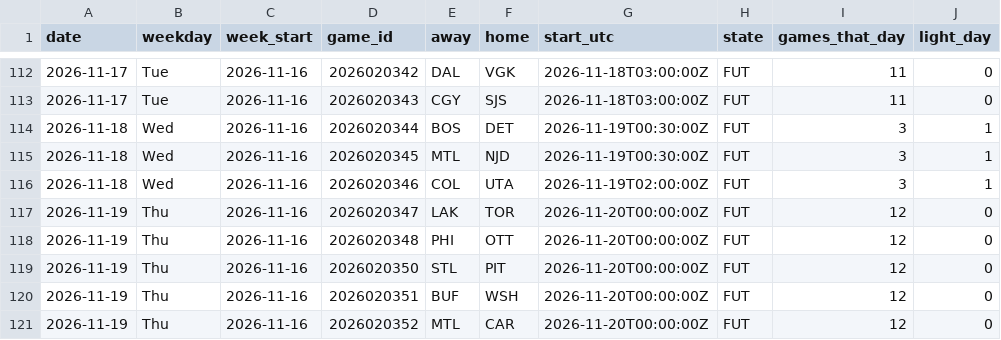
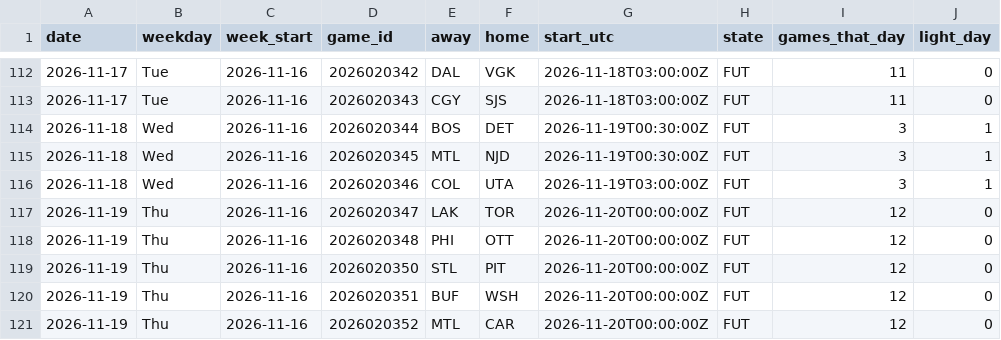
Before and after one commit to barakarmy/nhl-feed, a CSV file: docs/schedule.csv, drawn as a sheet; only a part is shown, gaps mark what is left out.

```diff
--- a/docs/schedule.csv
+++ b/docs/schedule.csv
@@ -115,3 +115,3 @@ date,weekday,week_start,game_id,away,home,start_utc,state,games_that_day,light_d
 2026-11-18,Wed,2026-11-16,2026020345,MTL,NJD,2026-11-19T00:30:00Z,FUT,3,1
-2026-11-18,Wed,2026-11-16,2026020346,COL,UTA,2026-11-19T02:00:00Z,FUT,3,1
+2026-11-18,Wed,2026-11-16,2026020346,COL,UTA,2026-11-19T03:00:00Z,FUT,3,1
 2026-11-19,Thu,2026-11-16,2026020347,LAK,TOR,2026-11-20T00:00:00Z,FUT,12,0
```
Also changed, not shown: docs/advanced.csv, docs/goalies.csv, 2 other files.
